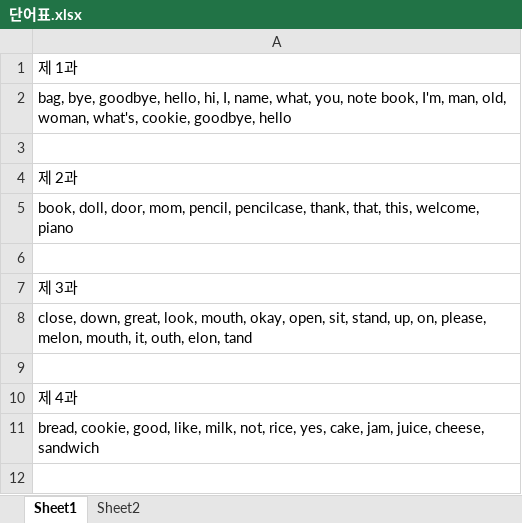
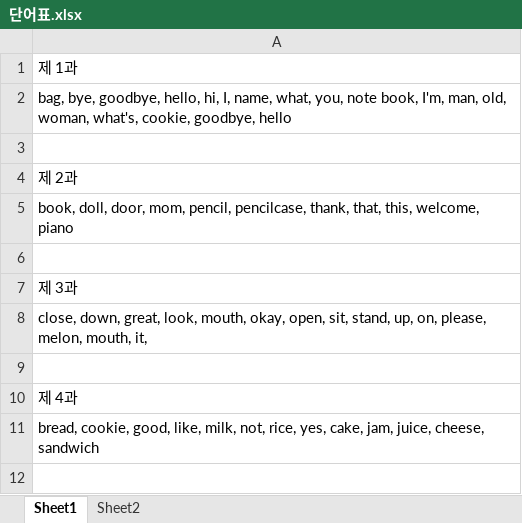
Before and after one commit to bovowit/TestProject, an Excel workbook: WordStudy/단어표.xlsx, sheet Sheet1, drawn as a sheet; only a part is shown; values as stored, in another font and other column widths than the file's, no borders; the diff names each change by its address in the sheet, - before the commit and + after, or states it on an @@ line.

```diff
--- a/WordStudy/단어표.xlsx (sheet Sheet1)
+++ b/WordStudy/단어표.xlsx (sheet Sheet1)
-A8: …mouth, it, outh, elon, tand
+A8: …mouth, it,
```
Also changed, not shown: sheet Sheet2, charts or pictures, 7 other files.
